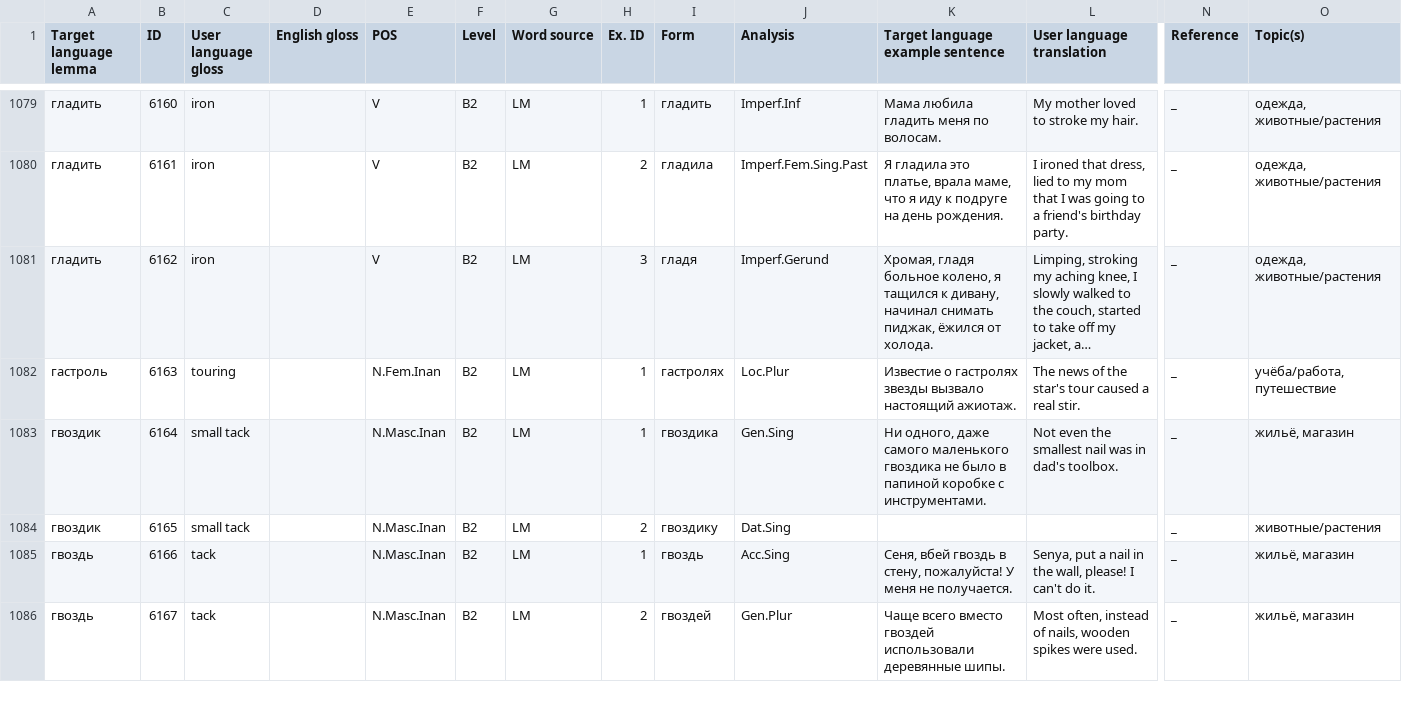
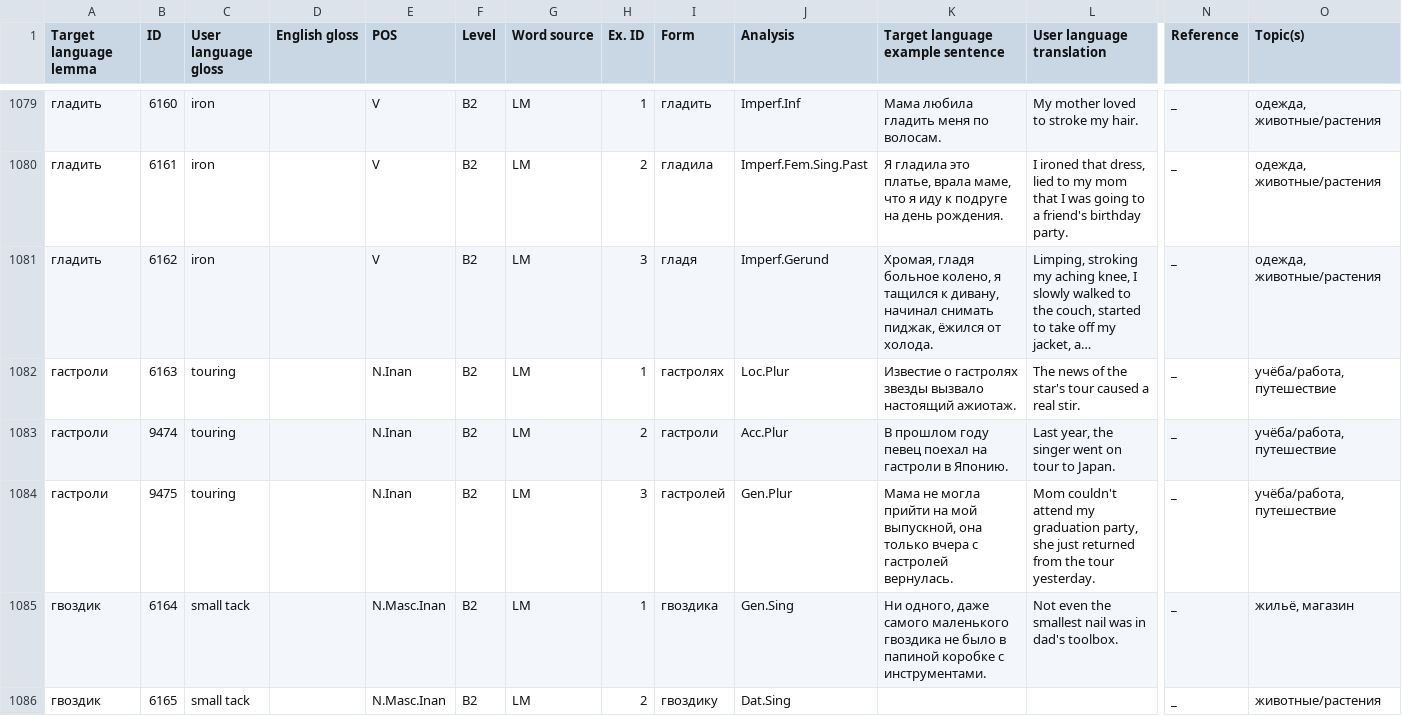
Before and after one commit to ddashon/data-rus-eng, a CSV file: SMARTool_data_B2_VALYA.csv, drawn as a sheet; only a part is shown, gaps mark what is left out; the shorter side is filled out with more unchanged rows; long unchanged cells end in …; rows hold the shown columns only; the diff names each change by its address in the sheet, - before the commit and + after, or states it on an @@ line.

Commit message:
Update SMARTool_data_B2_VALYA.csv
added lines 1083, 1084 (added forms for гастроли)

```diff
--- a/SMARTool_data_B2_VALYA.csv
+++ b/SMARTool_data_B2_VALYA.csv
-A1082 (Target language lemma): гастроль
+A1082 (Target language lemma): гастроли
-E1082 (POS): N.Fem.Inan
+E1082 (POS): N.Inan
+row 1083: гастроли | 9474 | touring |  | N.Inan | B2 | LM | 2 | гастроли | Acc.Plur | В прошлом году певец поехал на гастроли в Японию. | Last year, the singer went on tour to Japan. | _ | учёба/работа, путешествие
+row 1084: гастроли | 9475 | touring |  | N.Inan | B2 | LM | 3 | гастролей | Gen.Plur | Мама не могла прийти на мой выпускной, она только вчера с гастролей вернулась. | Mom couldn't attend my graduation party, she just returned from the tour yesterday. | _ | учёба/работа, путешествие
```
